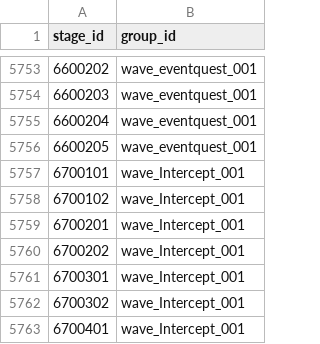
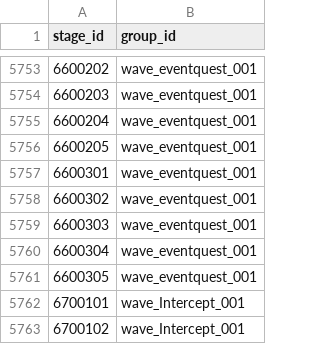
Before and after one commit to jarari/ButtGame, a CSV file: StaticData/WaveData.GroupDict.csv, drawn as a sheet; only a part is shown, gaps mark what is left out; the shorter side is filled out with more unchanged rows; the diff names each change by its address in the sheet, - before the commit and + after, or states it on an @@ line.

```diff
--- a/StaticData/WaveData.GroupDict.csv
+++ b/StaticData/WaveData.GroupDict.csv
+row 5757: 6600301 | wave_eventquest_001
+row 5758: 6600302 | wave_eventquest_001
+row 5759: 6600303 | wave_eventquest_001
+row 5760: 6600304 | wave_eventquest_001
+row 5761: 6600305 | wave_eventquest_001
```
Also changed, not shown: StaticData/EventScenarioDialog.Group.csv, 58 other files.
